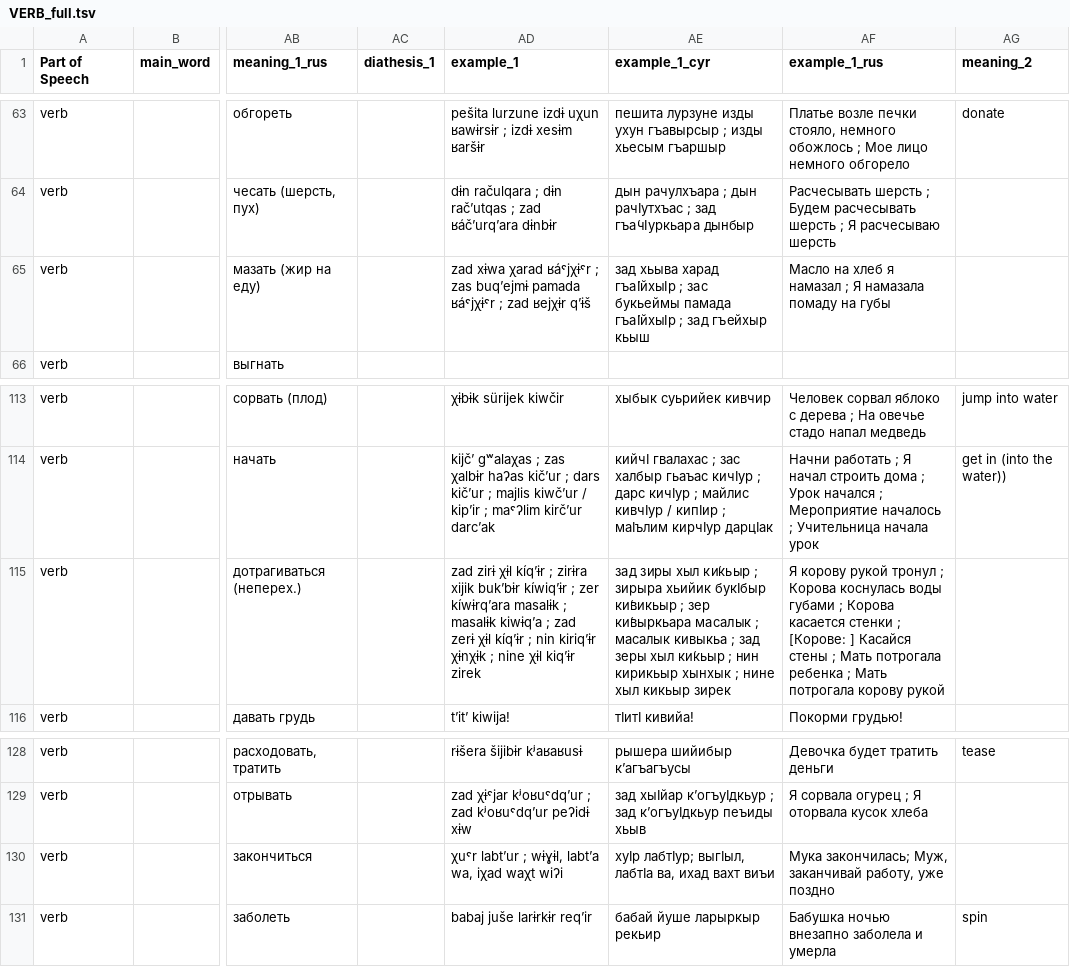
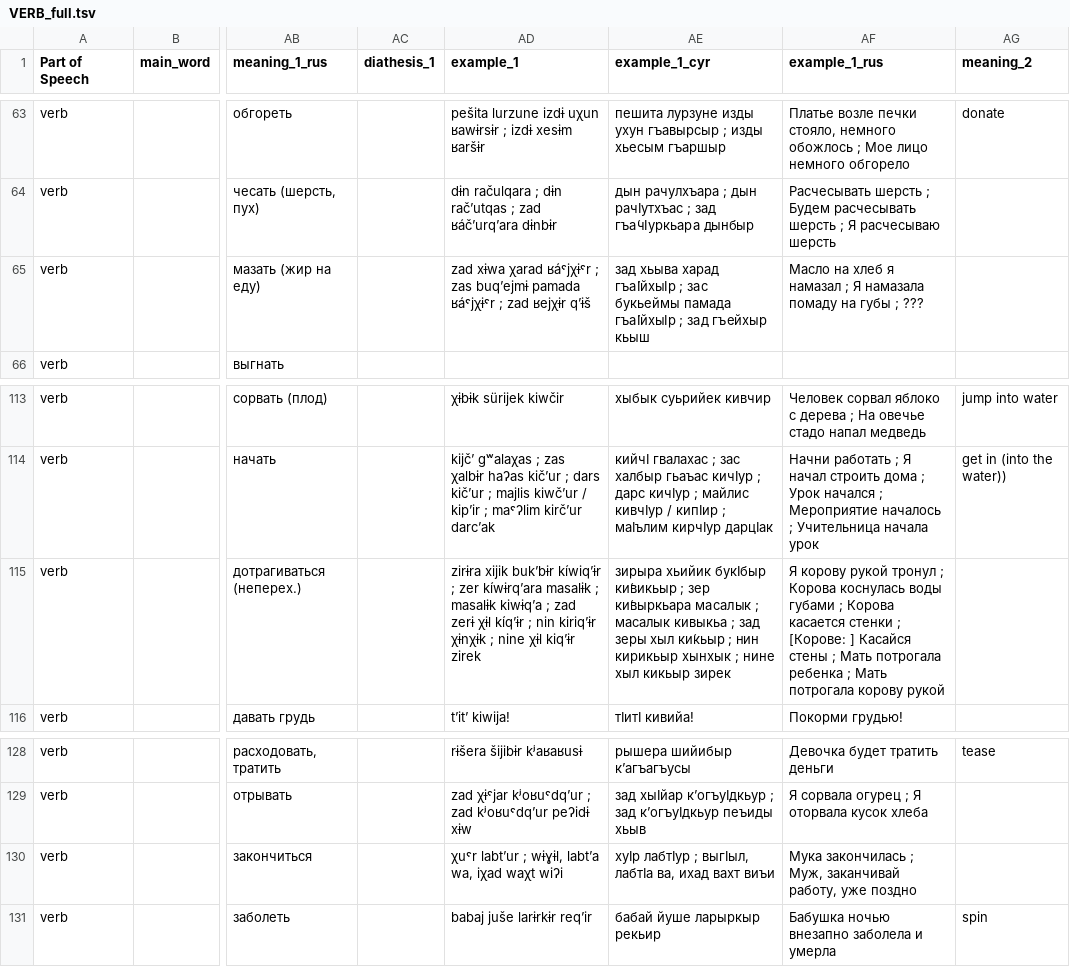
Before and after one commit to zhaaabka/kina-rutul-dict, a TSV file: data/VERB_full.tsv, drawn as a sheet; only a part is shown, gaps mark what is left out; the diff names each change by its address in the sheet, - before the commit and + after, or states it on an @@ line.

```diff
--- a/data/VERB_full.tsv
+++ b/data/VERB_full.tsv
-AF65 (example_1_rus): …на губы
+AF65 (example_1_rus): …на губы ; ???
-AD115 (example_1): zad zirɨ χɨl kíqʼɨr ; zirɨra xijik…
+AD115 (example_1): zirɨra xijik…
-AE115 (example_1_cyr): зад зиры хыл ки́кьыр ; зирыра хьийик…
+AE115 (example_1_cyr): зирыра хьийик…
-AE130 (example_1_cyr): хуӀр лабтӀур; выгӀыл, лабтӀа…
+AE130 (example_1_cyr): хуӀр лабтӀур ; выгӀыл, лабтӀа…
-AF130 (example_1_rus): Мука закончилась; Муж, заканчивай…
+AF130 (example_1_rus): Мука закончилась ; Муж, заканчивай…
```
Also changed, not shown: data/rutul_dict.tsv, 6 other files.
